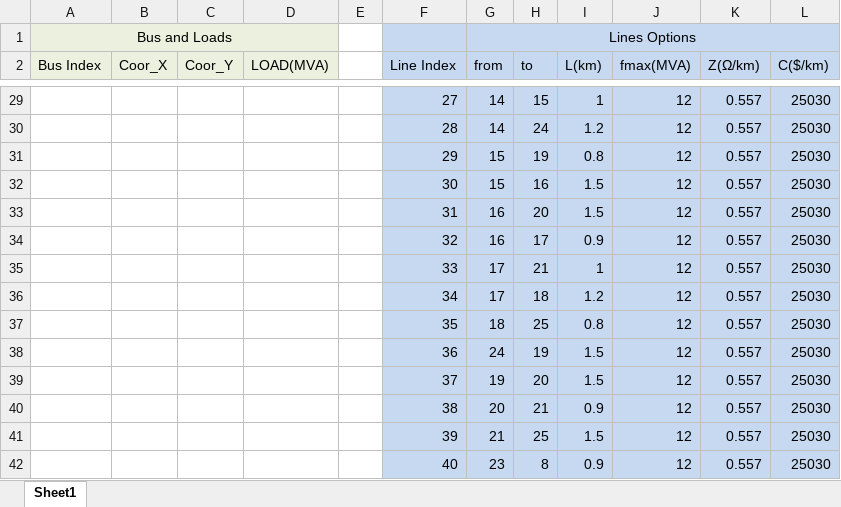
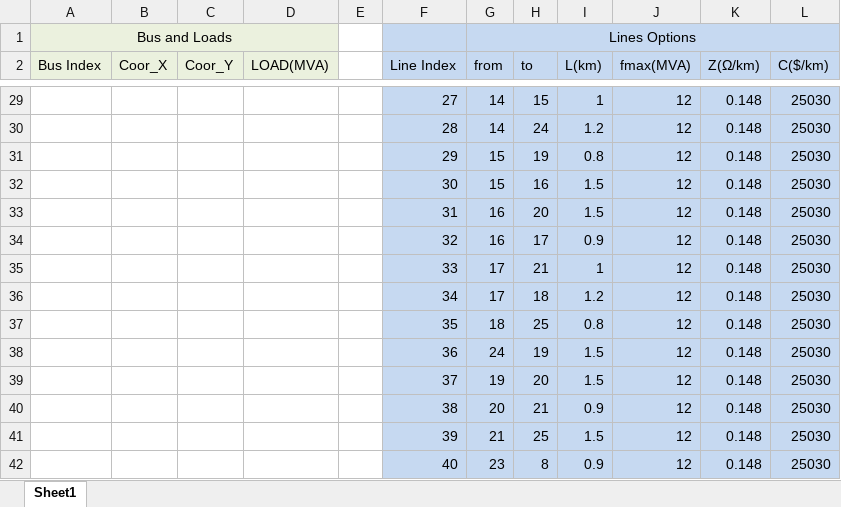
Before and after one commit to a280558071/N1DSEP, an Excel workbook: case data/25bus40lines.xlsx, sheet Sheet1, drawn as a sheet; only a part is shown, gaps mark what is left out; values as stored, in another font and other column widths than the file's, no borders; the diff covers the shown part only; the diff names each change by its address in the sheet, - before the commit and + after, or states it on an @@ line.

```diff
--- a/case data/25bus40lines.xlsx (sheet Sheet1)
+++ b/case data/25bus40lines.xlsx (sheet Sheet1)
-K29:K42 (Z(Ω/km)): 0.557
+K29:K42 (Z(Ω/km)): 0.148
```
Also changed, not shown: 26 edited cells elsewhere in this sheet.
